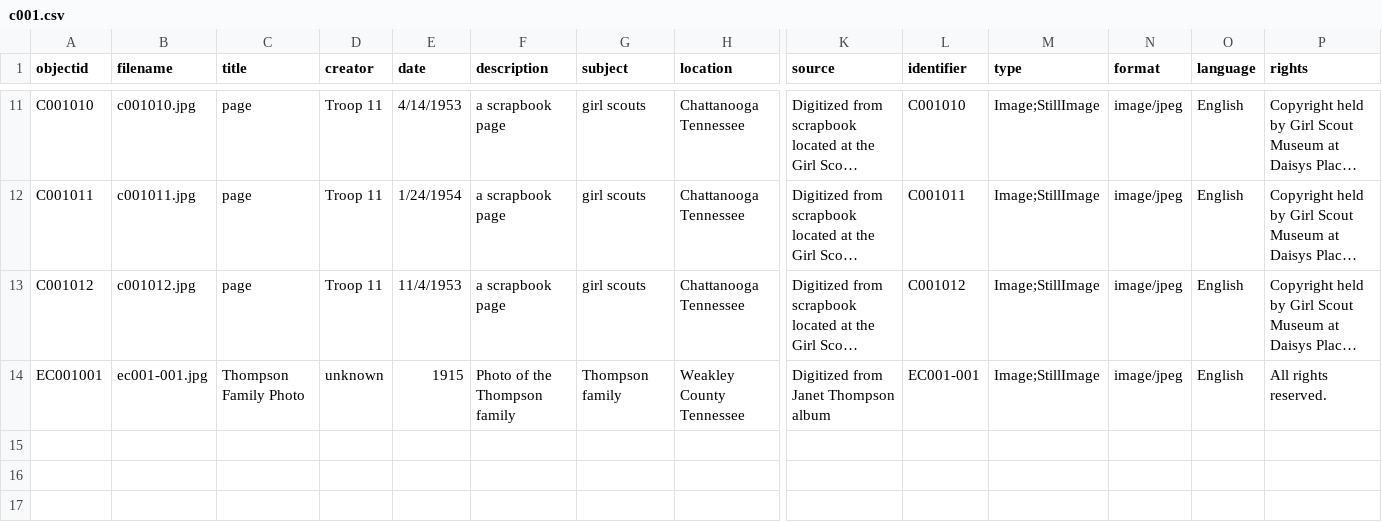
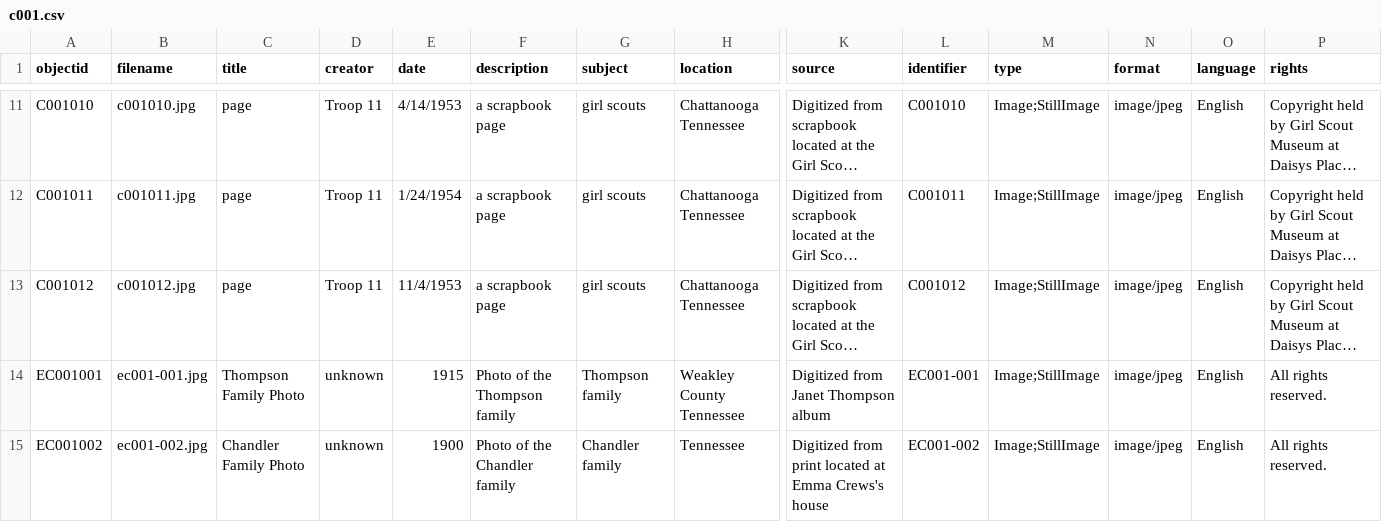
Before and after one commit to Emma-C-777/Emma-C-777-collectionbuilder, a CSV file: _data/c001.csv, drawn as a sheet; only a part is shown, gaps mark what is left out; long unchanged cells end in …; rows hold the shown columns only; the diff names each change by its address in the sheet, - before the commit and + after, or states it on an @@ line.

Commit message:
Update c001.csv with Chandler family photo.

```diff
--- a/_data/c001.csv
+++ b/_data/c001.csv
+row 15: EC001002 | ec001-002.jpg | Chandler Family Photo | unknown | 1900 | Photo of the Chandler family | Chandler family | Tennessee | Digitized from print located at Emma Crews's house | EC001-002 | Image;StillImage | image/jpeg | English | All rights reserved.
```
